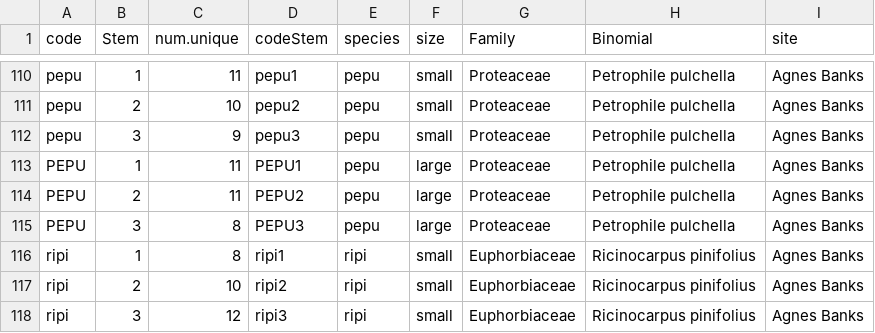
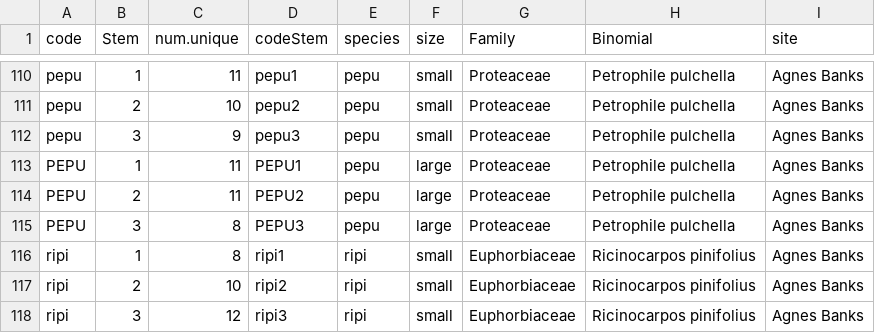
Before and after one commit to Zanne-Lab/communityVchemistry, a CSV file: derived_data/stemSamples.csv, drawn as a sheet; only a part is shown, gaps mark what is left out.

```diff
--- a/derived_data/stemSamples.csv
+++ b/derived_data/stemSamples.csv
@@ -115,4 +115,4 @@ PEPU,2,11,PEPU2,pepu,large,Proteaceae,Petrophile pulchella,Agnes Banks
 PEPU,3,8,PEPU3,pepu,large,Proteaceae,Petrophile pulchella,Agnes Banks
-ripi,1,8,ripi1,ripi,small,Euphorbiaceae,Ricinocarpus pinifolius,Agnes Banks
-ripi,2,10,ripi2,ripi,small,Euphorbiaceae,Ricinocarpus pinifolius,Agnes Banks
-ripi,3,12,ripi3,ripi,small,Euphorbiaceae,Ricinocarpus pinifolius,Agnes Banks
+ripi,1,8,ripi1,ripi,small,Euphorbiaceae,Ricinocarpos pinifolius,Agnes Banks
+ripi,2,10,ripi2,ripi,small,Euphorbiaceae,Ricinocarpos pinifolius,Agnes Banks
+ripi,3,12,ripi3,ripi,small,Euphorbiaceae,Ricinocarpos pinifolius,Agnes Banks
```
Also changed, not shown: derived_data/decayfits.csv, derived_data/seqSamples.csv, 17 other files.
